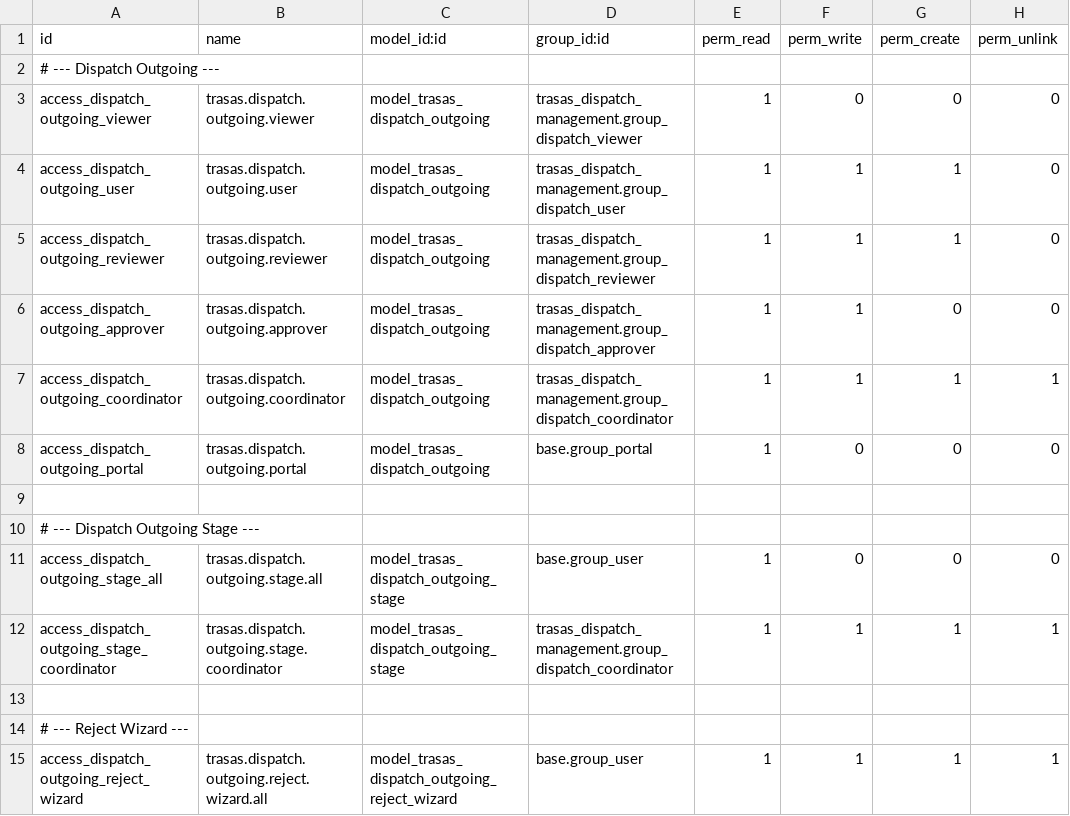
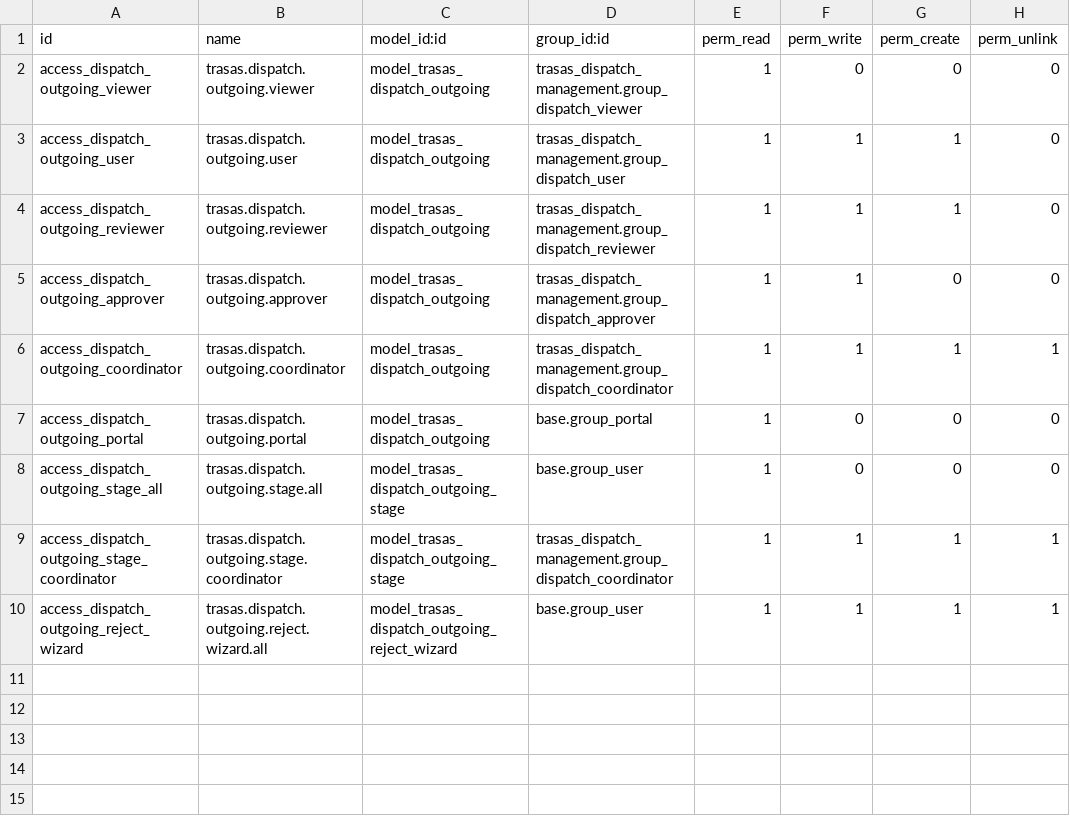
Before and after one commit to FordeLuong/odoo_trasas, a CSV file: trasas_dispatch_outgoing/security/ir.model.access.csv, drawn as a sheet.

```diff
--- a/trasas_dispatch_outgoing/security/ir.model.access.csv
+++ b/trasas_dispatch_outgoing/security/ir.model.access.csv
@@ -1,3 +1,2 @@
 id,name,model_id:id,group_id:id,perm_read,perm_write,perm_create,perm_unlink
-# --- Dispatch Outgoing ---
 access_dispatch_outgoing_viewer,trasas.dispatch.outgoing.viewer,model_trasas_dispatch_outgoing,trasas_dispatch_management.group_dispatch_viewer,1,0,0,0
@@ -8,8 +7,4 @@ access_dispatch_outgoing_coordinator,trasas.dispatch.outgoing.coordinator,model_
 access_dispatch_outgoing_portal,trasas.dispatch.outgoing.portal,model_trasas_dispatch_outgoing,base.group_portal,1,0,0,0
-
-# --- Dispatch Outgoing Stage ---
 access_dispatch_outgoing_stage_all,trasas.dispatch.outgoing.stage.all,model_trasas_dispatch_outgoing_stage,base.group_user,1,0,0,0
 access_dispatch_outgoing_stage_coordinator,trasas.dispatch.outgoing.stage.coordinator,model_trasas_dispatch_outgoing_stage,trasas_dispatch_management.group_dispatch_coordinator,1,1,1,1
-
-# --- Reject Wizard ---
 access_dispatch_outgoing_reject_wizard,trasas.dispatch.outgoing.reject.wizard.all,model_trasas_dispatch_outgoing_reject_wizard,base.group_user,1,1,1,1
```
Also changed, not shown: trasas_dispatch_management/security/ir.model.access.csv, 1 other file.
